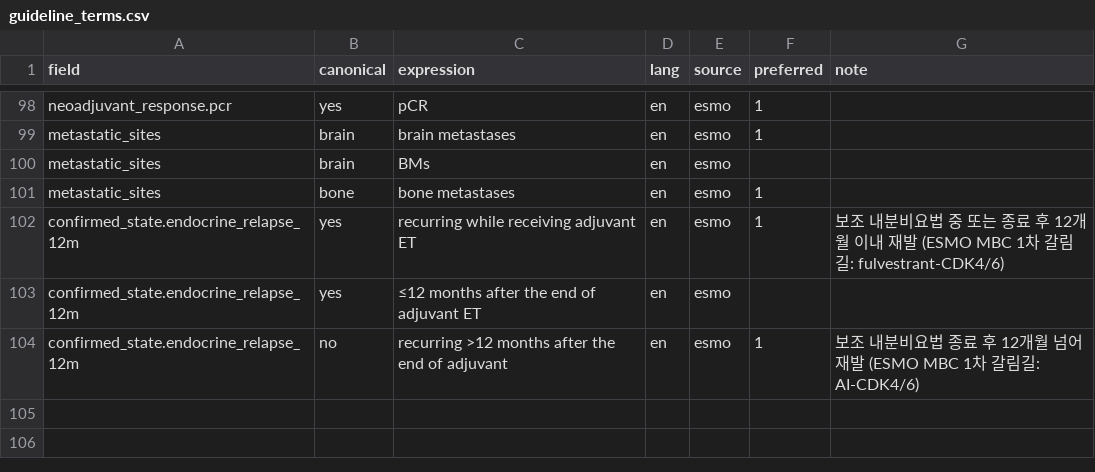
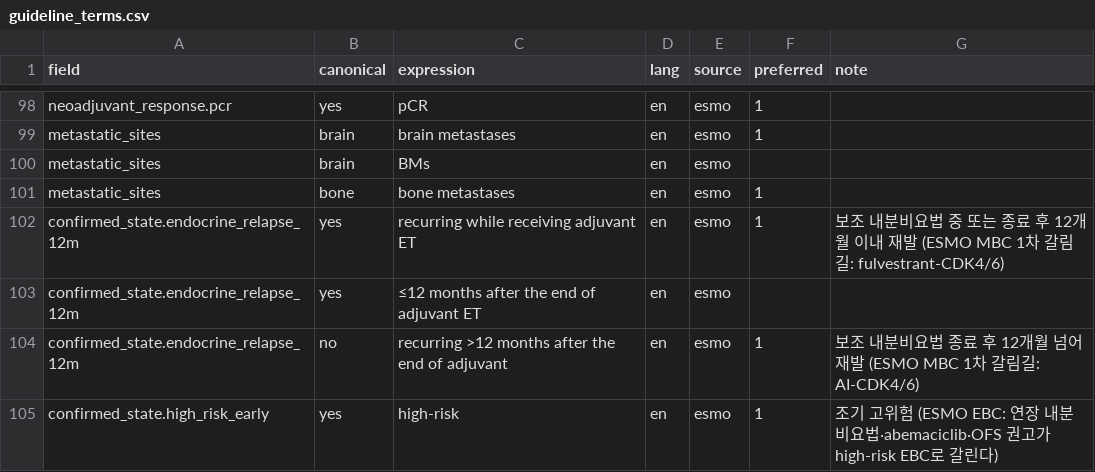
Before and after one commit to Br-CDSS-Konyang-University-bootcamp/prescription_model_breast_cancer, a CSV file: data/dictionaries/guideline_terms.csv, drawn as a sheet; only a part is shown, gaps mark what is left out; the diff names each change by its address in the sheet, - before the commit and + after, or states it on an @@ line.

```diff
--- a/data/dictionaries/guideline_terms.csv
+++ b/data/dictionaries/guideline_terms.csv
+row 105: confirmed_state.high_risk_early | yes | high-risk | en | esmo | 1 | 조기 고위험 (ESMO EBC: 연장 내분비요법·abemaciclib·OFS 권고가 high-risk EBC로 갈린다)
```
Also changed, not shown: data/eval/rag_eval_cases.csv, 6 other files.
